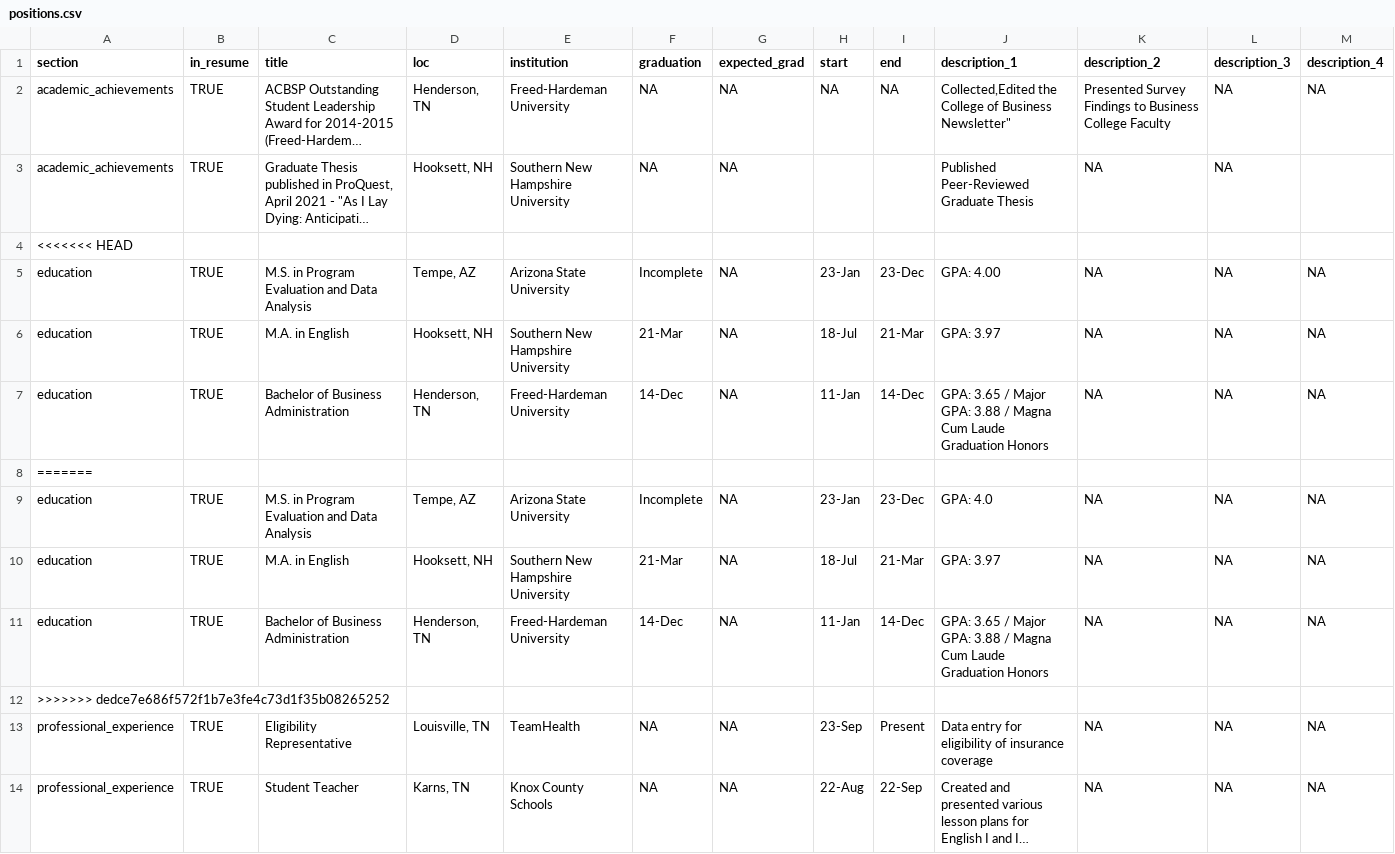
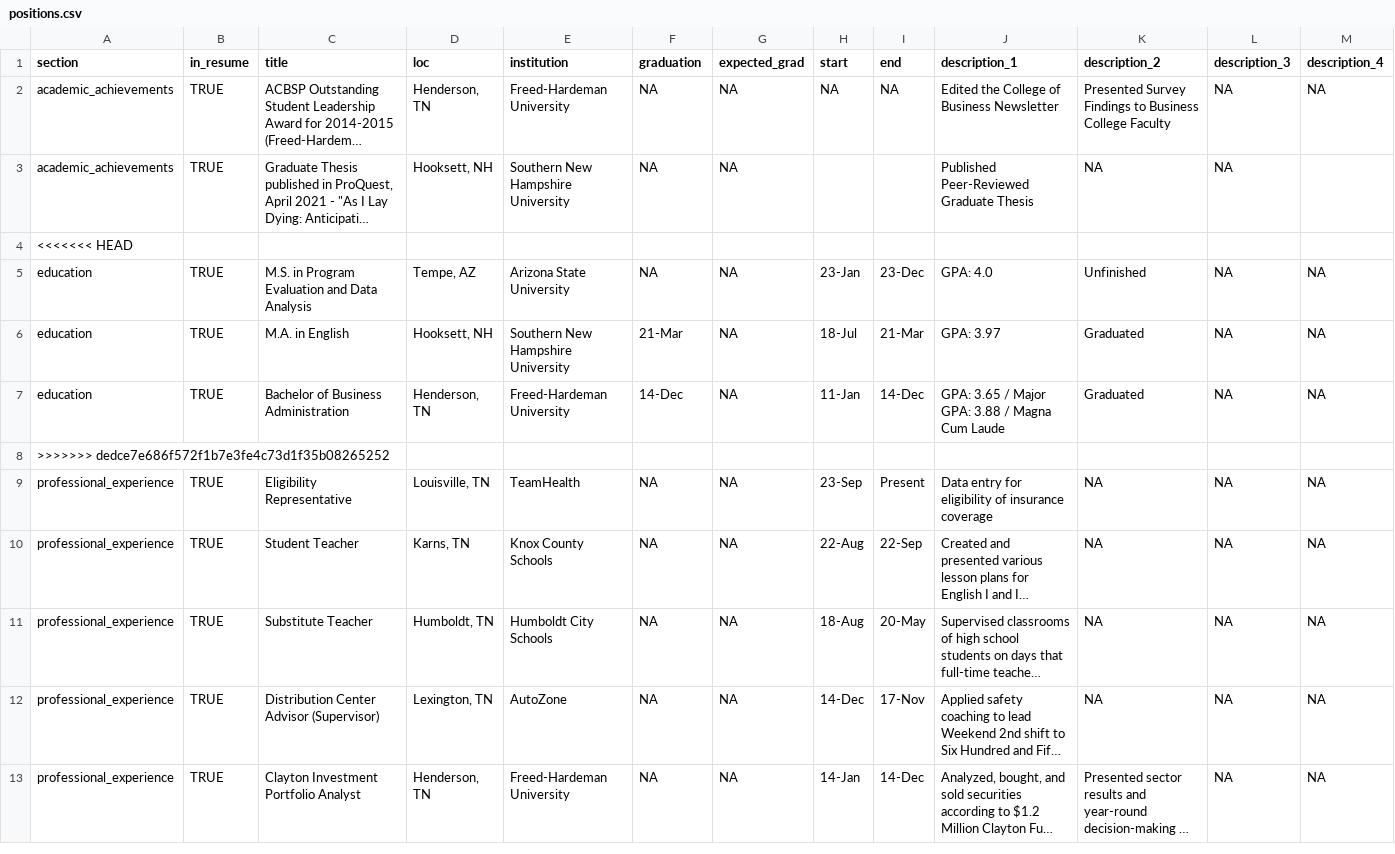
Before and after one commit to tbnaes/cv, a CSV file: positions.csv, drawn as a sheet; only a part is shown; the shorter side is filled out with more unchanged rows; long unchanged cells end in …; removed rows and columns are numbered as before the commit, all else as after; the diff names each change by its address in the sheet, - before the commit and + after, or states it on an @@ line.

```diff
--- a/positions.csv
+++ b/positions.csv
-J2 (description_1): Collected,Edited the College of Business Newsletter"
+J2 (description_1): Edited the College of Business Newsletter
-row 5: education | TRUE | M.S. in Program Evaluation and Data Analysis | Tempe, AZ | Arizona State University | Incomplete | NA | 23-Jan | 23-Dec | GPA: 4.00 | NA | NA | NA
-row 6: education | TRUE | M.A. in English | Hooksett, NH | Southern New Hampshire University | 21-Mar | NA | 18-Jul | 21-Mar | GPA: 3.97 | NA | NA | NA
-row 7: education | TRUE | Bachelor of Business Administration | Henderson, TN | Freed-Hardeman University | 14-Dec | NA | 11-Jan | 14-Dec | GPA: 3.65 / Major GPA: 3.88 / Magna Cum Laude Graduation Honors | NA | NA | NA
-row 8: =======
-F5 (graduation): Incomplete
+F5 (graduation): NA
-K5 (description_2): NA
+K5 (description_2): Unfinished
-K6:K7 (description_2): NA
+K6:K7 (description_2): Graduated
-J7 (description_1): …Cum Laude Graduation Honors
+J7 (description_1): …Cum Laude
```
Also changed, not shown: 1 other file.
